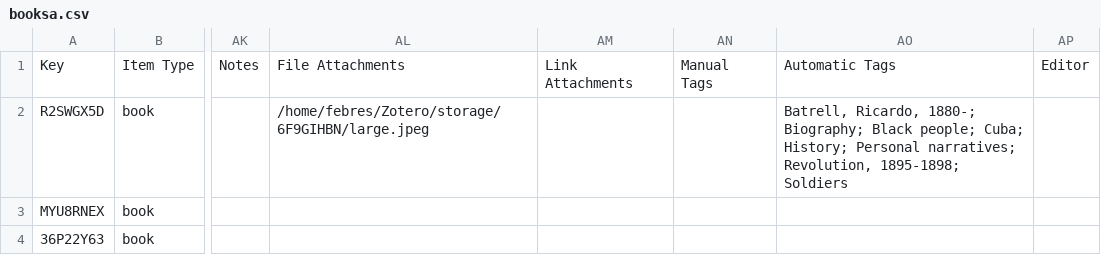
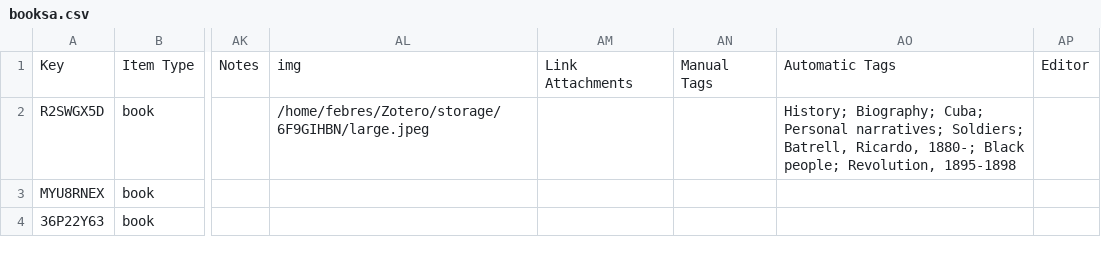
Before and after one commit to febr3s/aalt-morel, a CSV file: _data/booksa.csv, drawn as a sheet; only a part is shown, gaps mark what is left out; the diff names each change by its address in the sheet, - before the commit and + after, or states it on an @@ line.

```diff
--- a/_data/booksa.csv
+++ b/_data/booksa.csv
-AL1: File Attachments
+AL1: img
-AO2: Batrell, Ricardo, 1880-; Biography; Black people; Cuba; History; Personal narratives; Revolution, 1895-1898; Soldiers
+AO2: History; Biography; Cuba; Personal narratives; Soldiers; Batrell, Ricardo, 1880-; Black people; Revolution, 1895-1898
```
Also changed, not shown: 50 other files.
